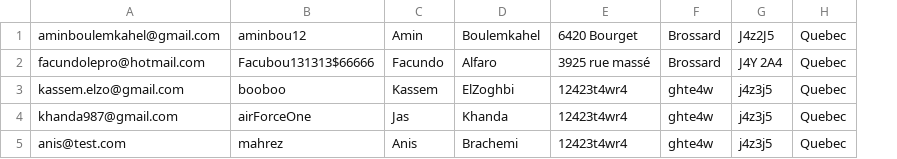
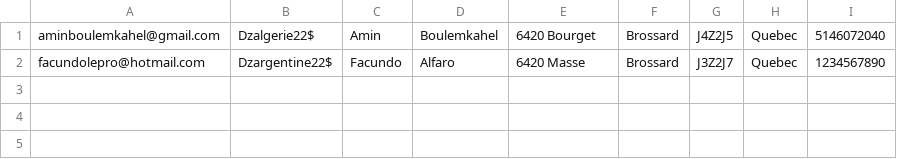
Before and after one commit to anisdzdev/grocery-store, a CSV file: backstore/database/users.csv, drawn as a sheet; removed rows and columns are numbered as before the commit, all else as after; the diff names each change by its address in the sheet, - before the commit and + after, or states it on an @@ line.

```diff
--- a/backstore/database/users.csv
+++ b/backstore/database/users.csv
-column B, rows 1-2: aminbou12 | Facubou131313$66666
+column B, rows 1-2: Dzalgerie22$ | Dzargentine22$
-column G, rows 1-2: J4z2J5 | J4Y 2A4
+column G, rows 1-2: J4Z2J5 | J3Z2J7
+column I, rows 1-2: 5146072040 | 1234567890
-E2: 3925 rue massé
+E2: 6420 Masse
-row 3: kassem.elzo@gmail.com | booboo | Kassem | ElZoghbi | 12423t4wr4 | ghte4w | j4z3j5 | Quebec
-row 4: khanda987@gmail.com | airForceOne | Jas | Khanda | 12423t4wr4 | ghte4w | j4z3j5 | Quebec
-row 5: anis@test.com | mahrez | Anis | Brachemi | 12423t4wr4 | ghte4w | j4z3j5 | Quebec
```
Also changed, not shown: 1 other file.
